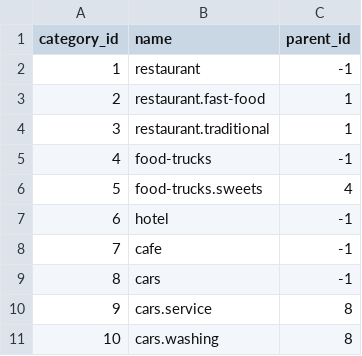
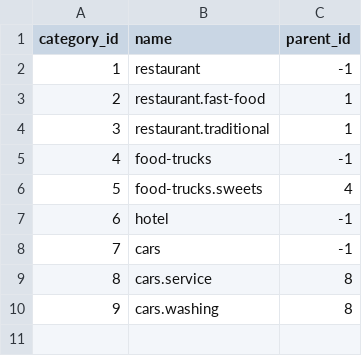
Before and after one commit to smitoi/devhacks, a CSV file: data/company_categories.csv, drawn as a sheet; removed rows and columns are numbered as before the commit, all else as after; the diff names each change by its address in the sheet, - before the commit and + after, or states it on an @@ line.

```diff
--- a/data/company_categories.csv
+++ b/data/company_categories.csv
-row 8: 7 | cafe | -1
@@ column A (category_id) renumbered from row 8 down @@
```
Also changed, not shown: data/product_categories.csv, data/products.csv, 5 other files.
